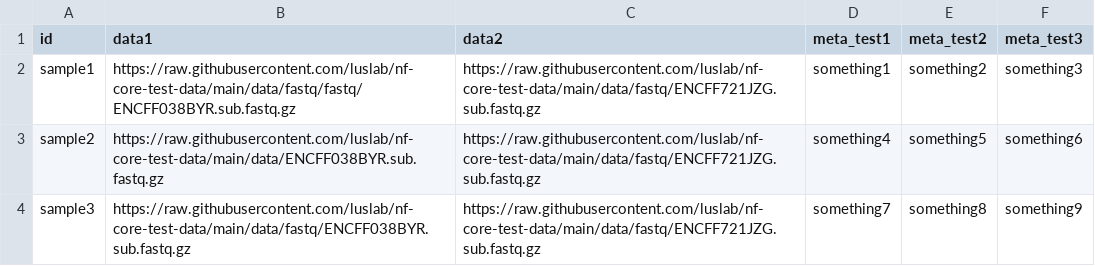
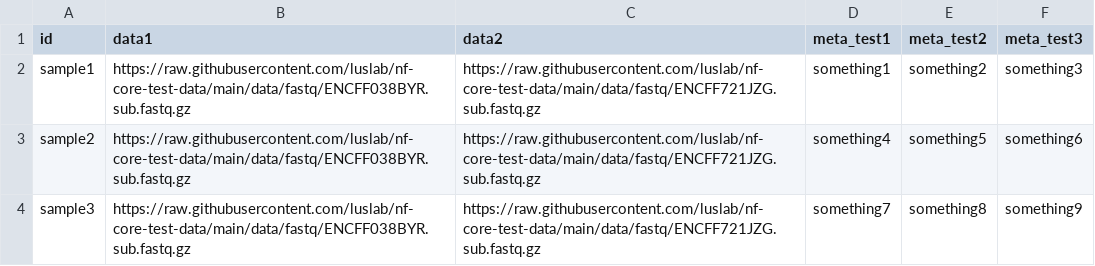
Before and after one commit to luslab/nf-core-test-data, a CSV file: data/metadata/paired_end_test.csv, drawn as a sheet.

Commit message:
typo

```diff
--- a/data/metadata/paired_end_test.csv
+++ b/data/metadata/paired_end_test.csv
@@ -1,4 +1,4 @@
 id,data1,data2,meta_test1,meta_test2,meta_test3
-sample1,https://raw.githubusercontent.com/luslab/nf-core-test-data/main/data/fastq/fastq/ENCFF038BYR.sub.fastq.gz,https://raw.githubusercontent.com/luslab/nf-core-test-data/main/data/fastq/ENCFF721JZG.sub.fastq.gz,something1,something2,something3
-sample2,https://raw.githubusercontent.com/luslab/nf-core-test-data/main/data/ENCFF038BYR.sub.fastq.gz,https://raw.githubusercontent.com/luslab/nf-core-test-data/main/data/fastq/ENCFF721JZG.sub.fastq.gz,something4,something5,something6
+sample1,https://raw.githubusercontent.com/luslab/nf-core-test-data/main/data/fastq/ENCFF038BYR.sub.fastq.gz,https://raw.githubusercontent.com/luslab/nf-core-test-data/main/data/fastq/ENCFF721JZG.sub.fastq.gz,something1,something2,something3
+sample2,https://raw.githubusercontent.com/luslab/nf-core-test-data/main/data/fastq/ENCFF038BYR.sub.fastq.gz,https://raw.githubusercontent.com/luslab/nf-core-test-data/main/data/fastq/ENCFF721JZG.sub.fastq.gz,something4,something5,something6
 sample3,https://raw.githubusercontent.com/luslab/nf-core-test-data/main/data/fastq/ENCFF038BYR.sub.fastq.gz,https://raw.githubusercontent.com/luslab/nf-core-test-data/main/data/fastq/ENCFF721JZG.sub.fastq.gz,something7,something8,something9
```
